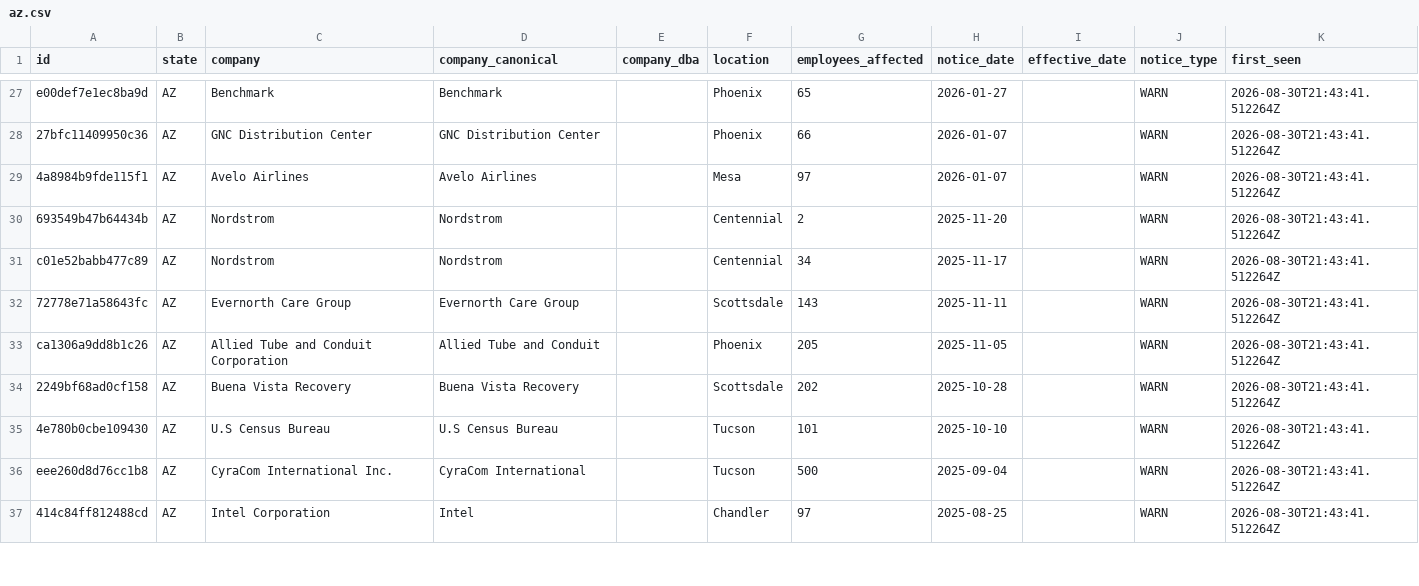
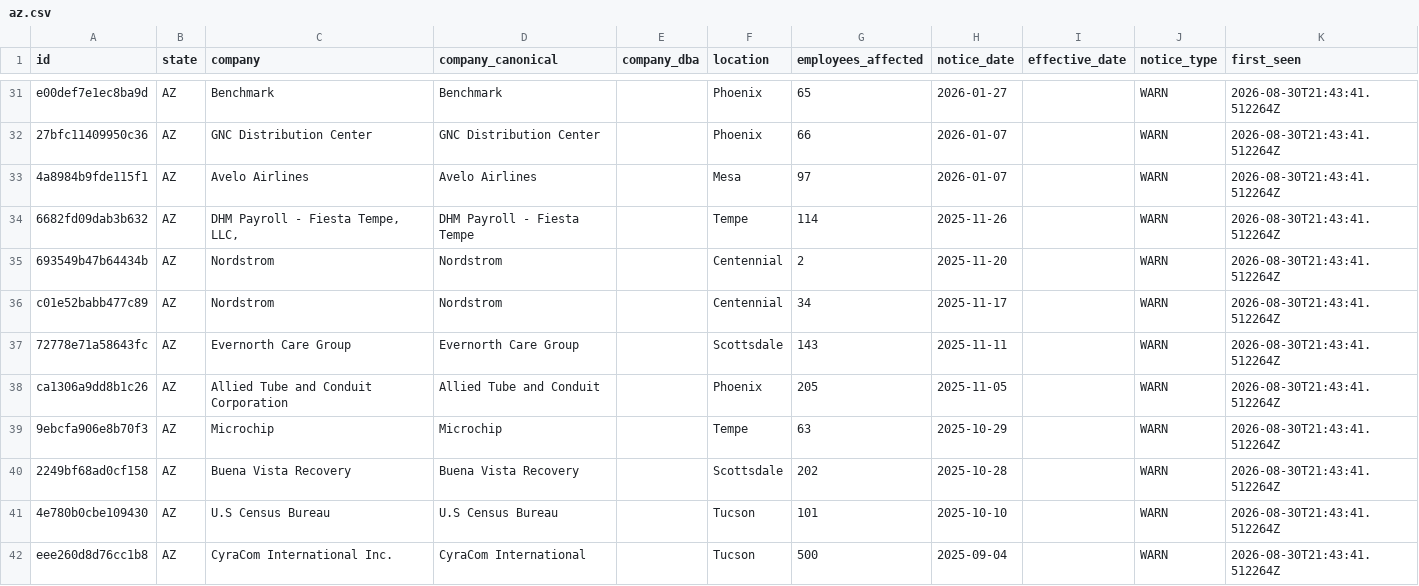
Before and after one commit to APProj/warn-act-notices, a CSV file: data/by-state/az.csv, drawn as a sheet; only a part is shown, gaps mark what is left out; the shorter side is filled out with more unchanged rows; the diff covers the shown part only.

```diff
--- a/data/by-state/az.csv
+++ b/data/by-state/az.csv
@@ -29,2 +33,3 @@ e00def7e1ec8ba9d,AZ,Benchmark,Benchmark,,Phoenix,65,2026-01-27,,WARN,2026-08-30T
 4a8984b9fde115f1,AZ,Avelo Airlines,Avelo Airlines,,Mesa,97,2026-01-07,,WARN,2026-08-30T21:43:41.512264Z
+6682fd09dab3b632,AZ,"DHM Payroll - Fiesta Tempe, LLC,",DHM Payroll - Fiesta Tempe,,Tempe,114,2025-11-26,,WARN,2026-08-30T21:43:41.512264Z
 693549b47b64434b,AZ,Nordstrom,Nordstrom,,Centennial,2,2025-11-20,,WARN,2026-08-30T21:43:41.512264Z
@@ -33,2 +38,3 @@ c01e52babb477c89,AZ,Nordstrom,Nordstrom,,Centennial,34,2025-11-17,,WARN,2026-08-
 ca1306a9dd8b1c26,AZ,Allied Tube and Conduit Corporation,Allied Tube and Conduit,,Phoenix,205,2025-11-05,,WARN,2026-08-30T21:43:41.512264Z
+9ebcfa906e8b70f3,AZ,Microchip,Microchip,,Tempe,63,2025-10-29,,WARN,2026-08-30T21:43:41.512264Z
 2249bf68ad0cf158,AZ,Buena Vista Recovery,Buena Vista Recovery,,Scottsdale,202,2025-10-28,,WARN,2026-08-30T21:43:41.512264Z
```
Also changed, not shown: 8 added rows and 3 removed rows elsewhere in this file, data/by-state/vt.csv, 6 other files.
